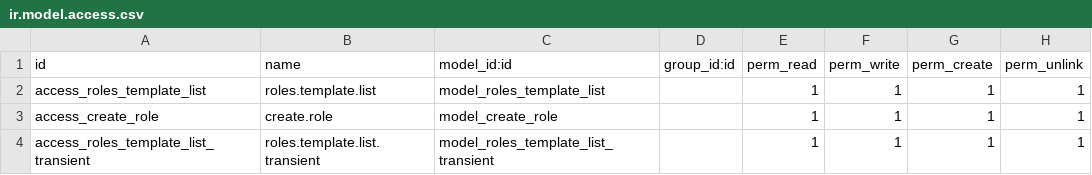
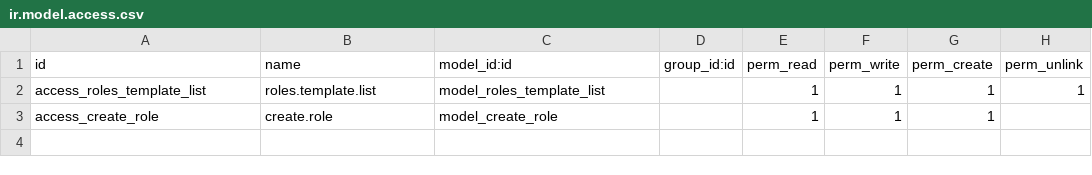
Before and after one commit to lfe-sit/geolithe-demo, a CSV file: roles_list/security/ir.model.access.csv, drawn as a sheet.

```diff
--- a/roles_list/security/ir.model.access.csv
+++ b/roles_list/security/ir.model.access.csv
@@ -2,3 +2,2 @@ id,name,model_id:id,group_id:id,perm_read,perm_write,perm_create,perm_unlink
 access_roles_template_list,roles.template.list,model_roles_template_list,,1,1,1,1
-access_create_role,create.role,model_create_role,,1,1,1,1
-access_roles_template_list_transient,roles.template.list.transient,model_roles_template_list_transient,,1,1,1,1
+access_create_role,create.role,model_create_role,,1,1,1,
```
Also changed, not shown: 1 other file.
